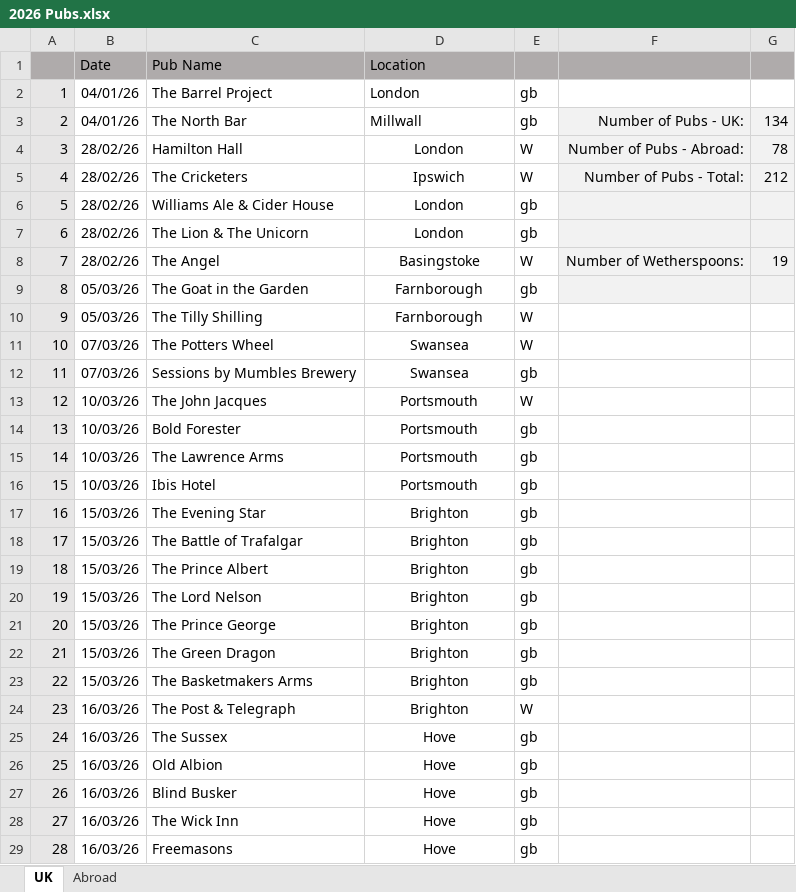
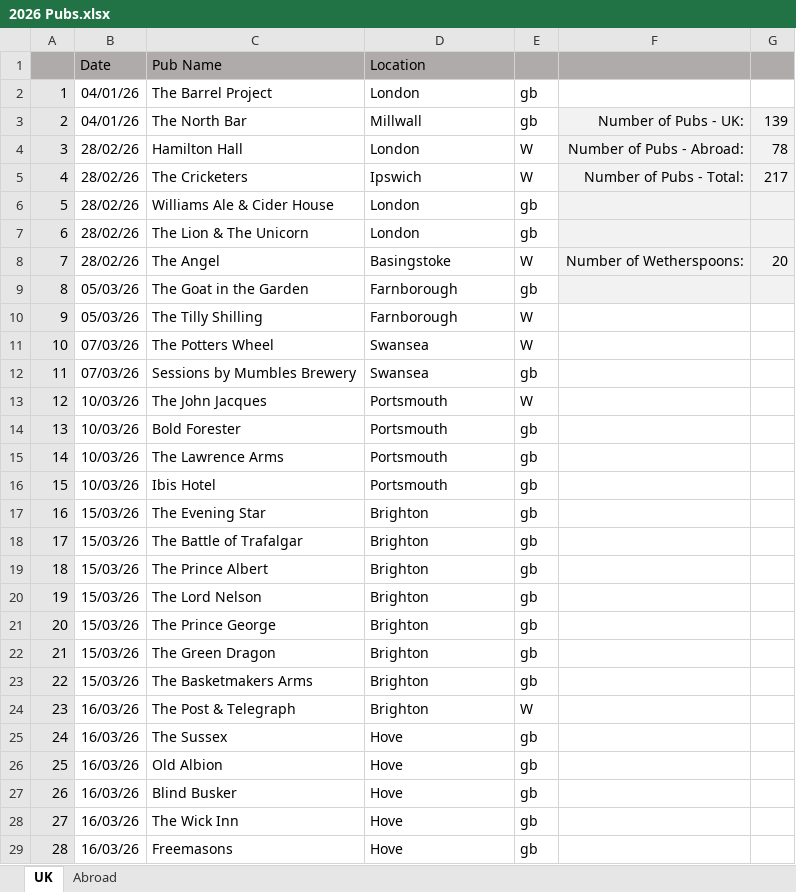
Before and after one commit to dwjhaines/WebSite, an Excel workbook: pubs/2026 Pubs.xlsx, sheet UK, drawn as a sheet; only a part is shown; values as stored, in another font and other column widths than the file's, no borders; the diff covers the shown part only; the diff names each change by its address in the sheet, - before the commit and + after, or states it on an @@ line.

Commit message:
Update to pub list

```diff
--- a/pubs/2026 Pubs.xlsx (sheet UK)
+++ b/pubs/2026 Pubs.xlsx (sheet UK)
-G3: 134
+G3: 139
-D4:D29 alignment: center
+D4:D29 alignment: left
-G5: 212
+G5: 217
-G8: 19
+G8: 20
```
Also changed, not shown: 20 edited cells and cell formats elsewhere in this sheet, 1 other file.
